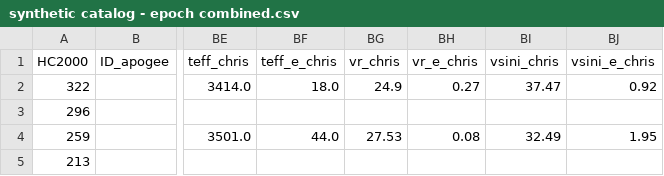
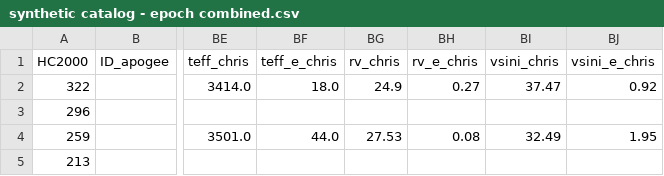
Before and after one commit to wei-lingfeng/starrynight, a CSV file: catalogs/synthetic catalog - epoch combined.csv, drawn as a sheet; only a part is shown, gaps mark what is left out; the diff names each change by its address in the sheet, - before the commit and + after, or states it on an @@ line.

```diff
--- a/catalogs/synthetic catalog - epoch combined.csv
+++ b/catalogs/synthetic catalog - epoch combined.csv
-BG1: vr_chris
+BG1: rv_chris
-BH1: vr_e_chris
+BH1: rv_e_chris
```
Also changed, not shown: catalogs/Chris's Table.csv, catalogs/sources 2d.csv, 7 other files.
